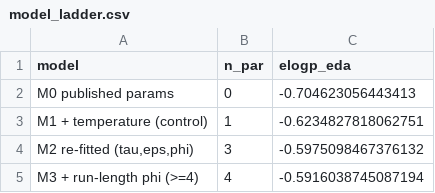
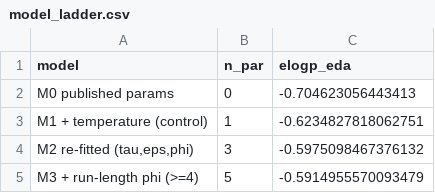
Before and after one commit to ShirHolzman/Amirim-Research, a CSV file: my_code/catie_calibration/03_parameter_fitting/figures/model_ladder.csv, drawn as a sheet.

```diff
--- a/my_code/catie_calibration/03_parameter_fitting/figures/model_ladder.csv
+++ b/my_code/catie_calibration/03_parameter_fitting/figures/model_ladder.csv
@@ -4,2 +4,2 @@ M1 + temperature (control),1,-0.6234827818062751
 "M2 re-fitted (tau,eps,phi)",3,-0.5975098467376132
-M3 + run-length phi (>=4),4,-0.5916038745087194
+M3 + run-length phi (>=4),5,-0.5914955570093479
```
Also changed, not shown: my_code/catie_calibration/03_parameter_fitting/figures/k_enumeration.csv, my_code/catie_calibration/03_parameter_fitting/figures/runlength_inertia.csv, 7 other files.
